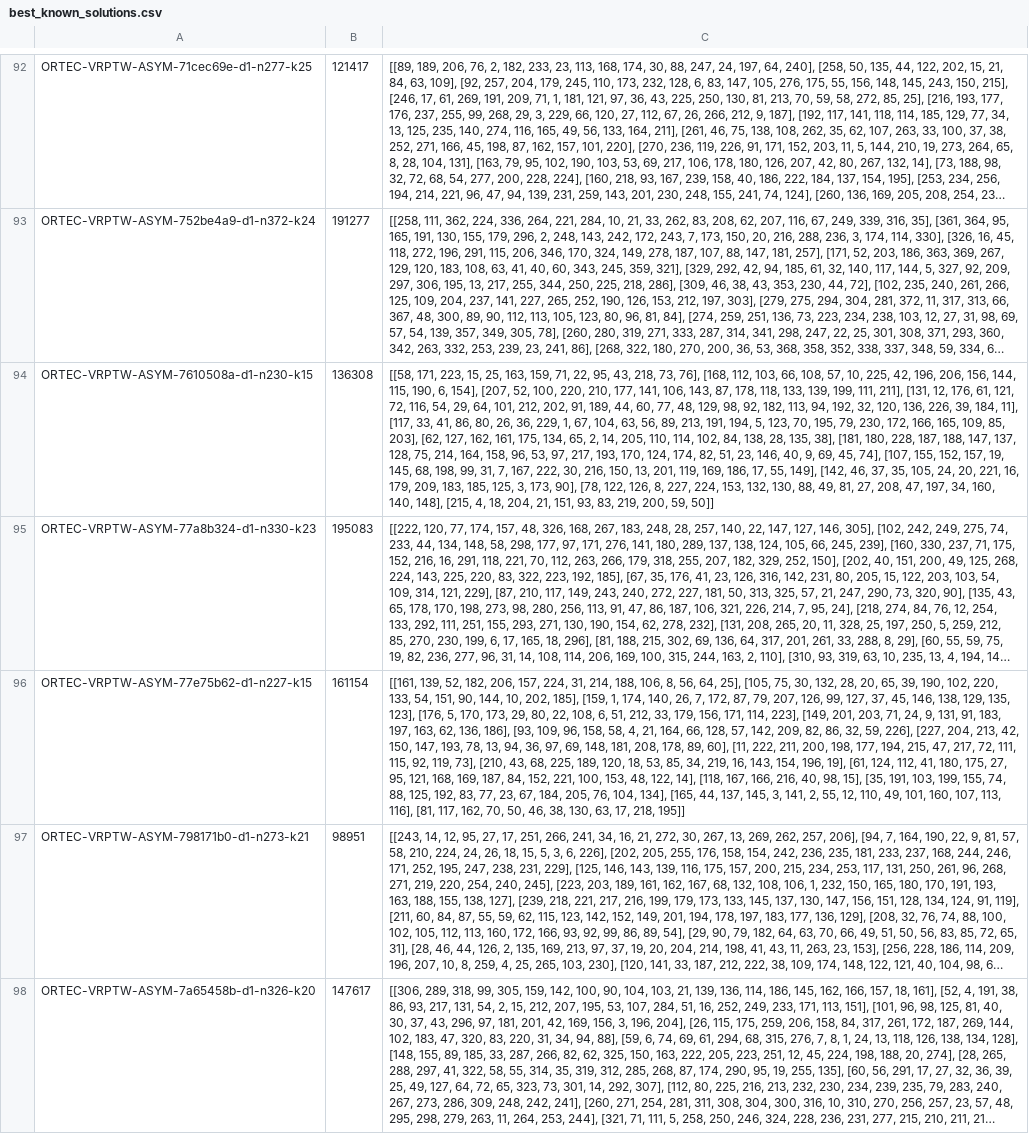
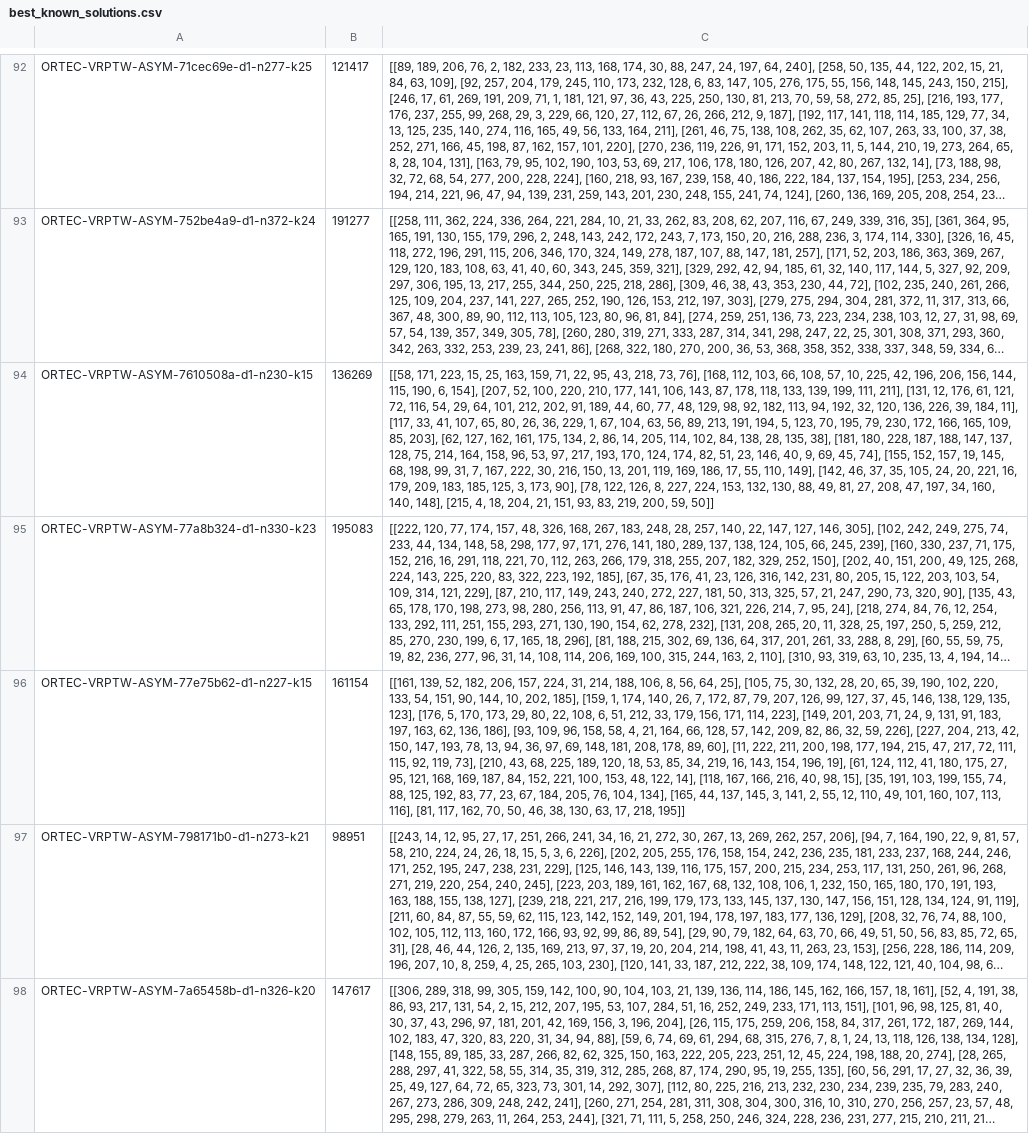
Before and after one commit to N-Wouda/Euro-NeurIPS-2022, a CSV file: data/out/best_known_solutions.csv, drawn as a sheet; only a part is shown, gaps mark what is left out; long unchanged cells end in …; the diff covers the shown part only; the diff names each change by its address in the sheet, - before the commit and + after, or states it on an @@ line.

Commit message:
Update mor BKS with randomly found solutions

```diff
--- a/data/out/best_known_solutions.csv
+++ b/data/out/best_known_solutions.csv
-B94: 136308
+B94: 136269
-C94: …33, 41, 86, 80, 26, 36, 229, 1, 67, 104, 63, 56, 89, 213, 191, 194, 5, 123, 70, 195, 79, 230, 172, 166, 165, 109, 85, 203], [62, 127, 162, 161, 175, 134, 65, 2, 14, 205, 110, 114, 102, 84, 138, 28, 135, 38], [181, 180, 228, 187, 188, 147, 137, 128, 75, 214, 164, 158, 96, 53, 97, 217, 193, 170, 124, 174, 82, 51, 23, 146, 40, 9, 69, 45, 74], [107, 155, 152, 157, 19, 145, 68, 198, 99, 31, 7, 167, 222, 30, 216, 150, 13, 201, 119, 169, 186, 17, 55, 149], [142,…
+C94: …33, 41, 107, 65, 80, 26, 36, 229, 1, 67, 104, 63, 56, 89, 213, 191, 194, 5, 123, 70, 195, 79, 230, 172, 166, 165, 109, 85, 203], [62, 127, 162, 161, 175, 134, 2, 86, 14, 205, 114, 102, 84, 138, 28, 135, 38], [181, 180, 228, 187, 188, 147, 137, 128, 75, 214, 164, 158, 96, 53, 97, 217, 193, 170, 124, 174, 82, 51, 23, 146, 40, 9, 69, 45, 74], [155, 152, 157, 19, 145, 68, 198, 99, 31, 7, 167, 222, 30, 216, 150, 13, 201, 119, 169, 186, 17, 55, 110, 149], [142,…
```
Also changed, not shown: 46 edited cells elsewhere in this file.
